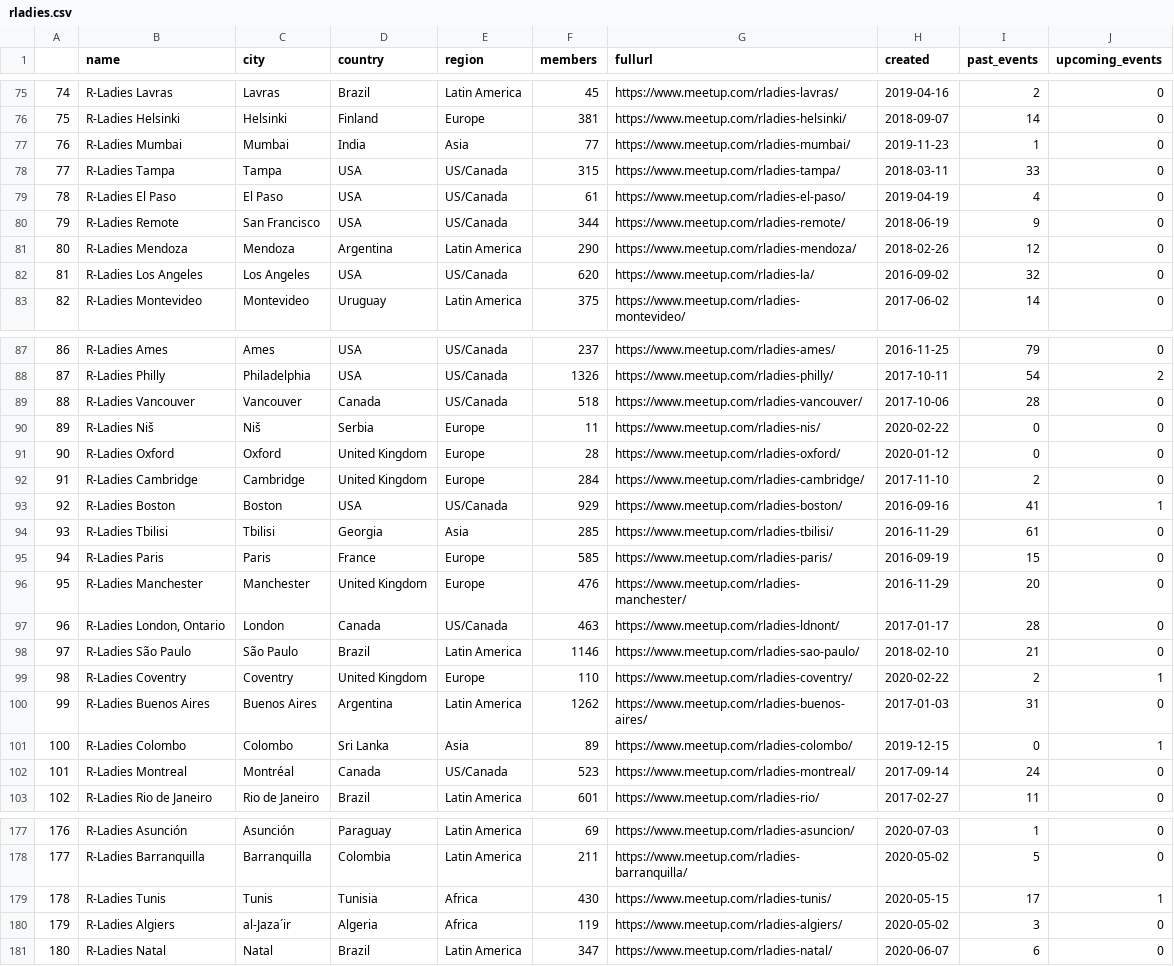
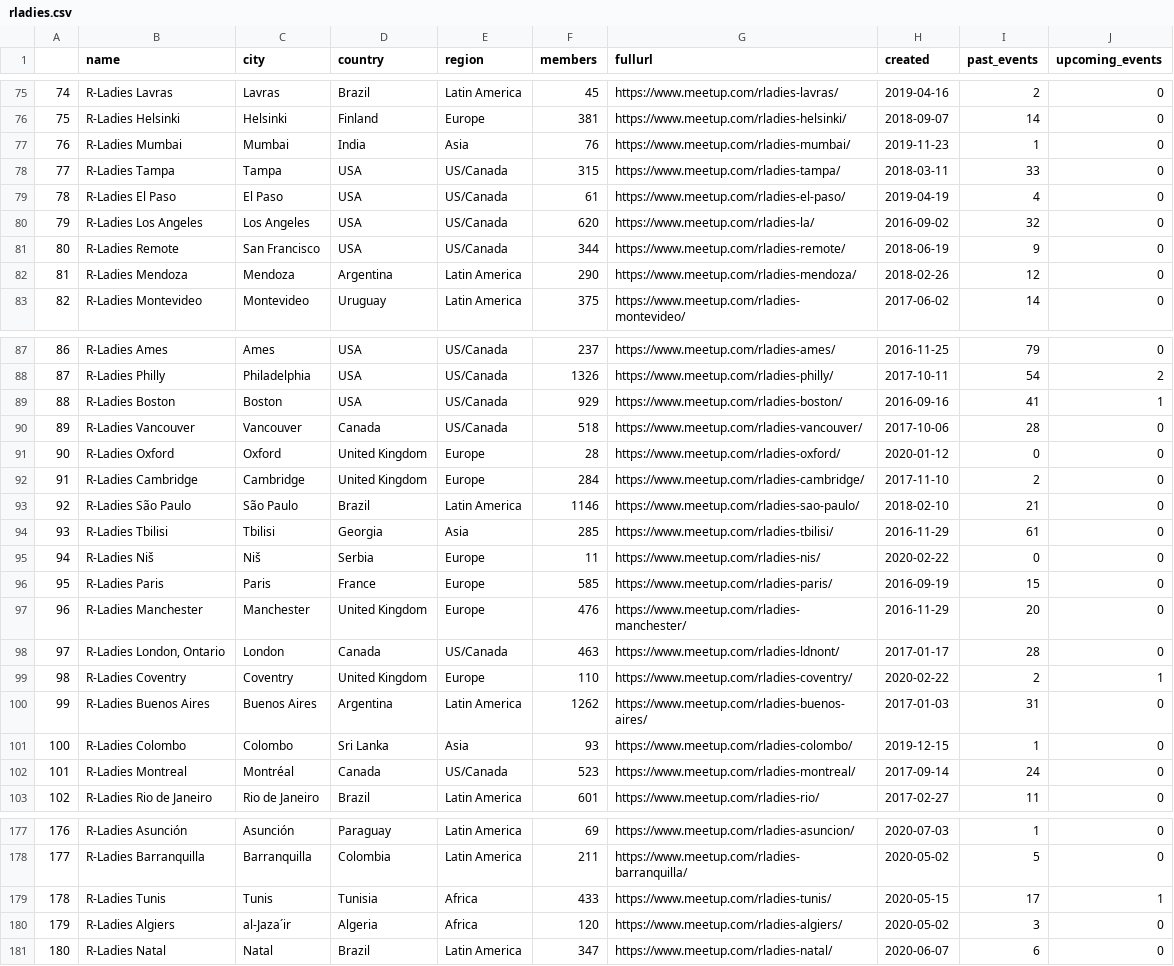
Before and after one commit to r-community/user-groups, a CSV file: docs/data/rladies.csv, drawn as a sheet; only a part is shown, gaps mark what is left out; addresses are those after the commit; the diff covers the shown part only; the diff names each change by its address in the sheet, - before the commit and + after, or states it on an @@ line.

```diff
--- a/docs/data/rladies.csv
+++ b/docs/data/rladies.csv
-F77 (members): 77
+F77 (members): 76
@@ row 82 moved to row 80: 79 @@
@@ column A renumbered between rows 81 and 166 @@
@@ row 93 moved to row 89: 88 @@
@@ row 98 moved to row 93: 92 @@
@@ row 90 moved to row 95: 94 @@
-F101 (members): 89
+F101 (members): 93
-I101 (past_events): 0
+I101 (past_events): 1
-J101 (upcoming_events): 1
+J101 (upcoming_events): 0
-F179 (members): 430
+F179 (members): 433
-F180 (members): 119
+F180 (members): 120
```
Also changed, not shown: 3 moved rows and 19 edited cells elsewhere in this file, docs/data/rugs.csv, 4 other files.
